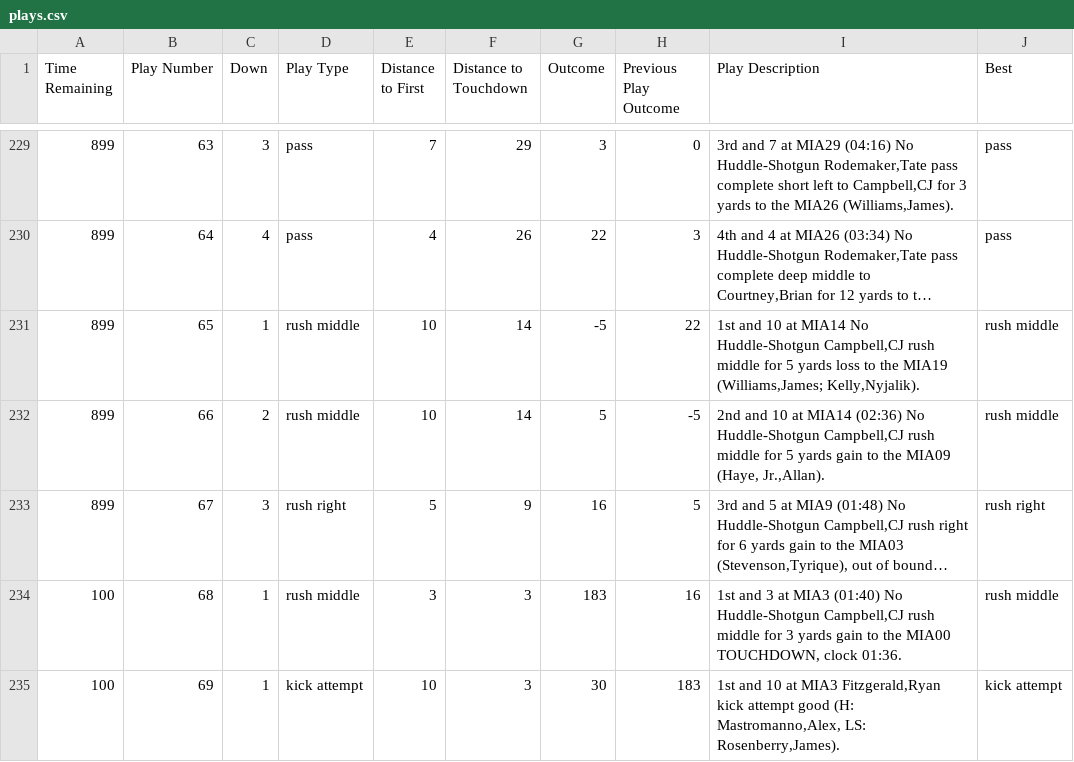
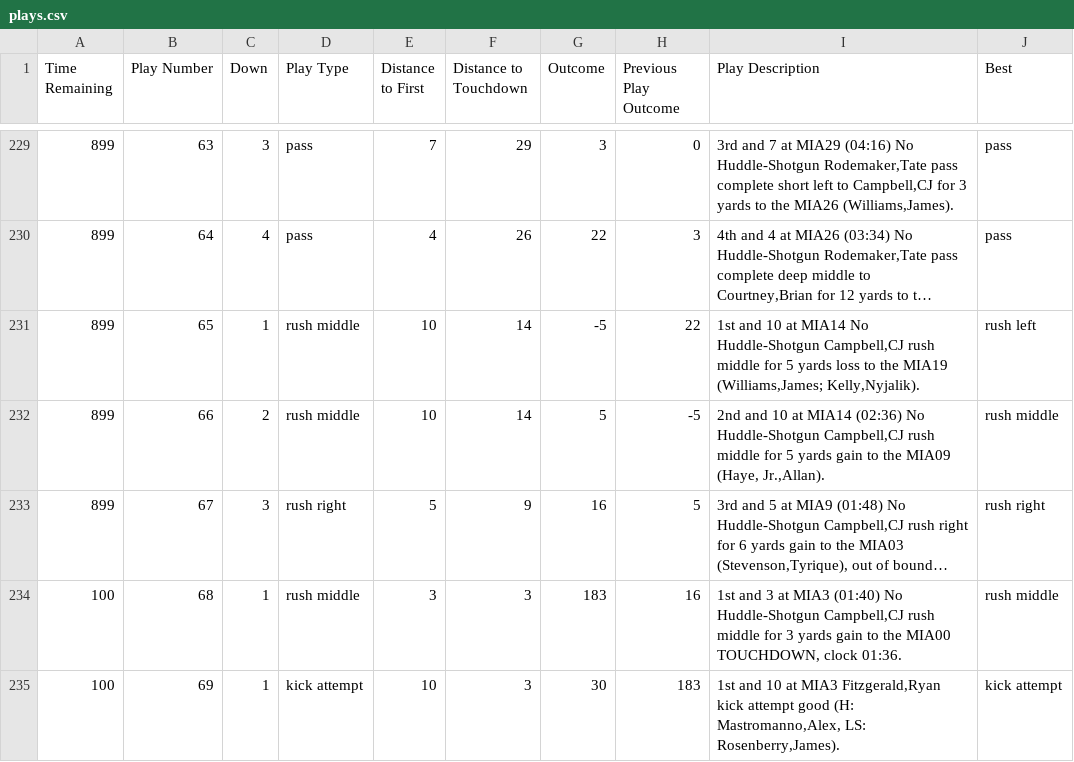
Before and after one commit to rgottiparthi/FSU-Play-Picker, a CSV file: plays.csv, drawn as a sheet; only a part is shown, gaps mark what is left out; long unchanged cells end in …; the diff covers the shown part only; the diff names each change by its address in the sheet, - before the commit and + after, or states it on an @@ line.

```diff
--- a/plays.csv
+++ b/plays.csv
-J231 (Best): rush middle
+J231 (Best): rush left
```
Also changed, not shown: 100 edited cells elsewhere in this file.
